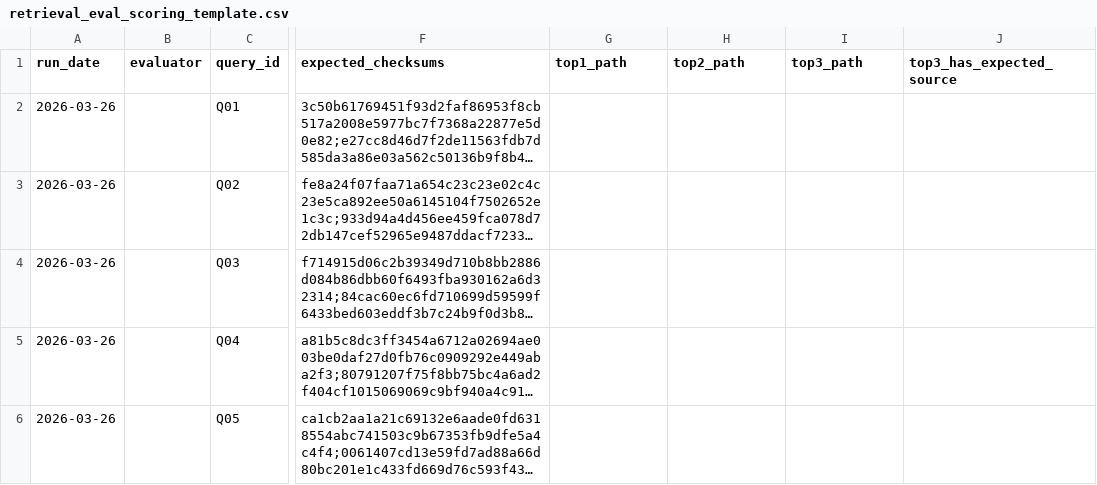
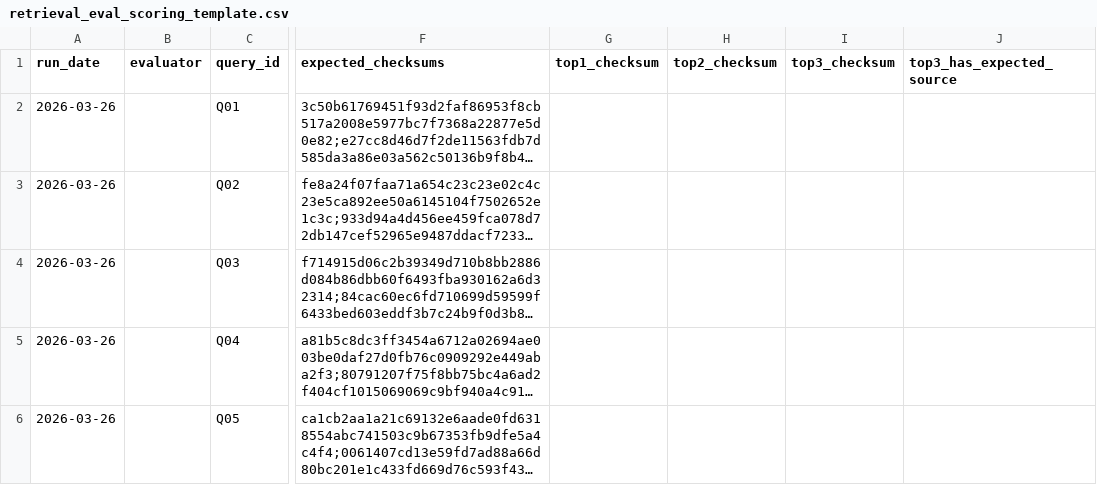
Before and after one commit to abulhawa/document-qa-llm, a CSV file: docs/runbooks/retrieval_eval_scoring_template.csv, drawn as a sheet; only a part is shown, gaps mark what is left out; long unchanged cells end in …; the diff names each change by its address in the sheet, - before the commit and + after, or states it on an @@ line.

Commit message:
Record retrieval baseline and add doc-type/OCR phases to plan

```diff
--- a/docs/runbooks/retrieval_eval_scoring_template.csv
+++ b/docs/runbooks/retrieval_eval_scoring_template.csv
-G1: top1_path
+G1: top1_checksum
-H1: top2_path
+H1: top2_checksum
-I1: top3_path
+I1: top3_checksum
```
Also changed, not shown: 3 other files.
